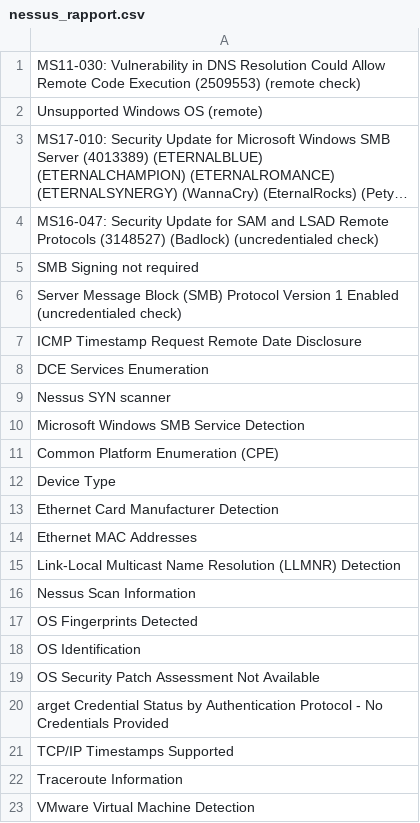
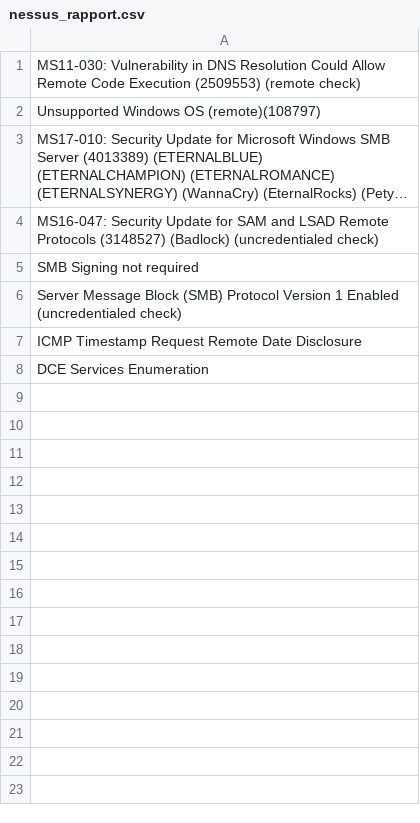
Before and after one commit to Nigar-Mustafayeva/holbertonschool-cyber_security, a CSV file: vulnerability_research_exploitation/0x00_vulnerability/nessus_rapport.csv, drawn as a sheet; long unchanged cells end in …; the diff names each change by its address in the sheet, - before the commit and + after, or states it on an @@ line.

```diff
--- a/vulnerability_research_exploitation/0x00_vulnerability/nessus_rapport.csv
+++ b/vulnerability_research_exploitation/0x00_vulnerability/nessus_rapport.csv
-A2: Unsupported Windows OS (remote)
+A2: Unsupported Windows OS (remote)(108797)
-row 9: Nessus SYN scanner
-row 10: Microsoft Windows SMB Service Detection
-row 11: Common Platform Enumeration (CPE)
-row 12: Device Type
-row 13: Ethernet Card Manufacturer Detection
-row 14: Ethernet MAC Addresses
-row 15: Link-Local Multicast Name Resolution (LLMNR) Detection
-row 16: Nessus Scan Information
-row 17: OS Fingerprints Detected
-row 18: OS Identification
-row 19: OS Security Patch Assessment Not Available
-row 20: arget Credential Status by Authentication Protocol - No Credentials Provided
-row 21: TCP/IP Timestamps Supported
-row 22: Traceroute Information
-row 23: VMware Virtual Machine Detection
```
